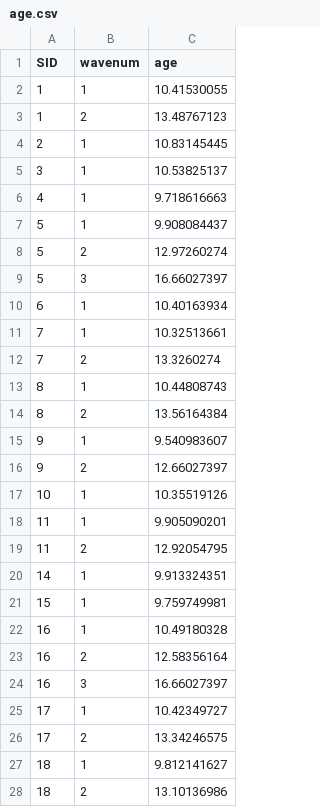
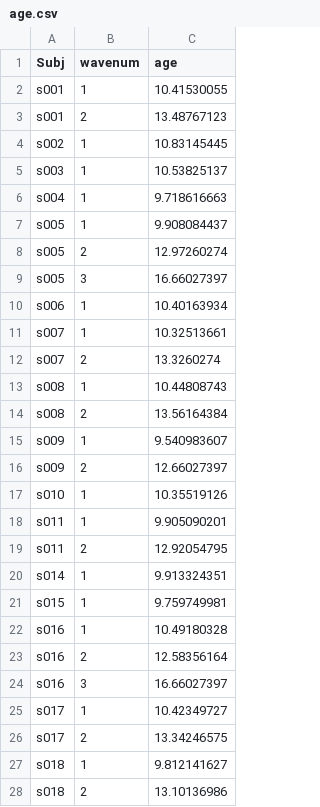
Before and after one commit to mdc-2017/functional-workshop, a CSV file: data/covariates/age.csv, drawn as a sheet; only a part is shown; the diff covers the shown part only.

Commit message:
updated sub ids

```diff
--- a/data/covariates/age.csv
+++ b/data/covariates/age.csv
@@ -1,28 +1,28 @@
-SID,wavenum,age,,
-1,1,10.41530055,,
-1,2,13.48767123,,
-2,1,10.83145445,,
-3,1,10.53825137,,
-4,1,9.718616663,,
-5,1,9.908084437,,
-5,2,12.97260274,,
-5,3,16.66027397,,
-6,1,10.40163934,,
-7,1,10.32513661,,
-7,2,13.3260274,,
-8,1,10.44808743,,
-8,2,13.56164384,,
-9,1,9.540983607,,
-9,2,12.66027397,,
-10,1,10.35519126,,
-11,1,9.905090201,,
-11,2,12.92054795,,
-14,1,9.913324351,,
-15,1,9.759749981,,
-16,1,10.49180328,,
-16,2,12.58356164,,
-16,3,16.66027397,,
-17,1,10.42349727,,
-17,2,13.34246575,,
-18,1,9.812141627,,
-18,2,13.10136986,,
+"Subj","wavenum","age"
+"s001",1,10.41530055
+"s001",2,13.48767123
+"s002",1,10.83145445
+"s003",1,10.53825137
+"s004",1,9.718616663
+"s005",1,9.908084437
+"s005",2,12.97260274
+"s005",3,16.66027397
+"s006",1,10.40163934
+"s007",1,10.32513661
+"s007",2,13.3260274
+"s008",1,10.44808743
+"s008",2,13.56164384
+"s009",1,9.540983607
+"s009",2,12.66027397
+"s010",1,10.35519126
+"s011",1,9.905090201
+"s011",2,12.92054795
+"s014",1,9.913324351
+"s015",1,9.759749981
+"s016",1,10.49180328
+"s016",2,12.58356164
+"s016",3,16.66027397
+"s017",1,10.42349727
+"s017",2,13.34246575
+"s018",1,9.812141627
+"s018",2,13.10136986
```
Also changed, not shown: 165 edited cells elsewhere in this file.
